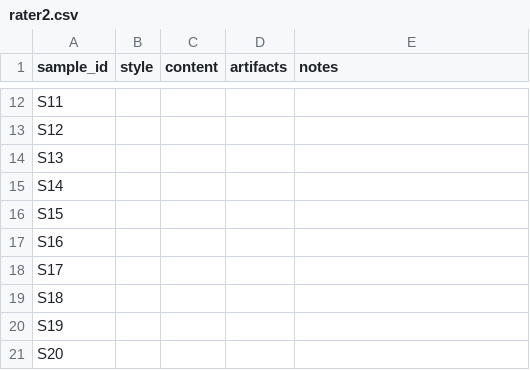
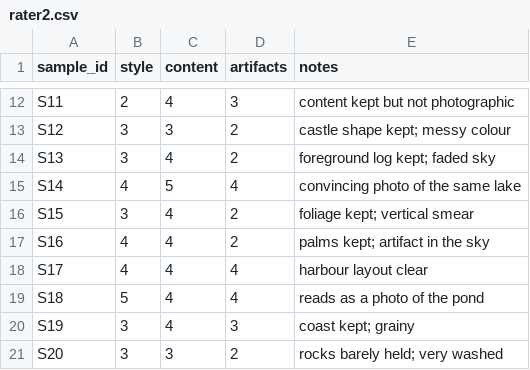
Before and after one commit to Ashley96yy/DATA266_Pair41_Lab1, a CSV file: task3_gan/Pratiksha_Kaushik/outputs/human_audit/rater2.csv, drawn as a sheet; only a part is shown, gaps mark what is left out; the diff covers the shown part only; the diff names each change by its address in the sheet, - before the commit and + after, or states it on an @@ line.

```diff
--- a/task3_gan/Pratiksha_Kaushik/outputs/human_audit/rater2.csv
+++ b/task3_gan/Pratiksha_Kaushik/outputs/human_audit/rater2.csv
-B12 (style): (empty)
+B12 (style): 2
-C12 (content): (empty)
+C12 (content): 4
-D12 (artifacts): (empty)
+D12 (artifacts): 3
-E12 (notes): (empty)
+E12 (notes): content kept but not photographic
-B13:B14 (style): (empty)
+B13:B14 (style): 3
-C13 (content): (empty)
+C13 (content): 3
-D13:D14 (artifacts): (empty)
+D13:D14 (artifacts): 2
-E13 (notes): (empty)
+E13 (notes): castle shape kept; messy colour
-C14 (content): (empty)
+C14 (content): 4
-E14 (notes): (empty)
+E14 (notes): foreground log kept; faded sky
-B15 (style): (empty)
+B15 (style): 4
-C15 (content): (empty)
+C15 (content): 5
-D15 (artifacts): (empty)
+D15 (artifacts): 4
-E15 (notes): (empty)
+E15 (notes): convincing photo of the same lake
-B16 (style): (empty)
+B16 (style): 3
-C16:C20 (content): (empty)
+C16:C20 (content): 4
-D16:D17 (artifacts): (empty)
+D16:D17 (artifacts): 2
-E16 (notes): (empty)
+E16 (notes): foliage kept; vertical smear
-B17:B18 (style): (empty)
+B17:B18 (style): 4
-E17 (notes): (empty)
+E17 (notes): palms kept; artifact in the sky
-D18:D19 (artifacts): (empty)
+D18:D19 (artifacts): 4
-E18 (notes): (empty)
+E18 (notes): harbour layout clear
-B19 (style): (empty)
+B19 (style): 5
-E19 (notes): (empty)
+E19 (notes): reads as a photo of the pond
-B20:B21 (style): (empty)
+B20:B21 (style): 3
-D20 (artifacts): (empty)
+D20 (artifacts): 3
-E20 (notes): (empty)
+E20 (notes): coast kept; grainy
-C21 (content): (empty)
+C21 (content): 3
-D21 (artifacts): (empty)
+D21 (artifacts): 2
-E21 (notes): (empty)
+E21 (notes): rocks barely held; very washed
```
Also changed, not shown: 80 edited cells elsewhere in this file, task3_gan/Pratiksha_Kaushik/full_metrics_report.csv, task3_gan/Pratiksha_Kaushik/outputs/human_audit/rater1.csv, 8 other files.
